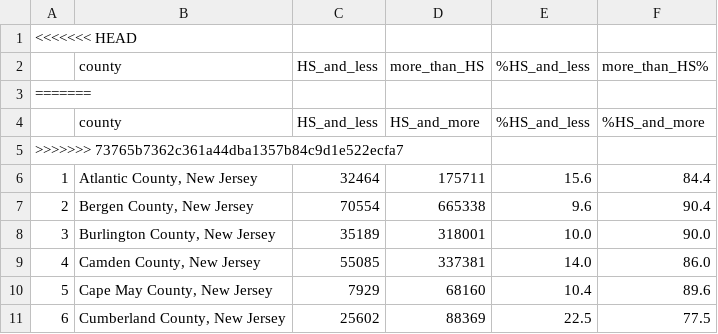
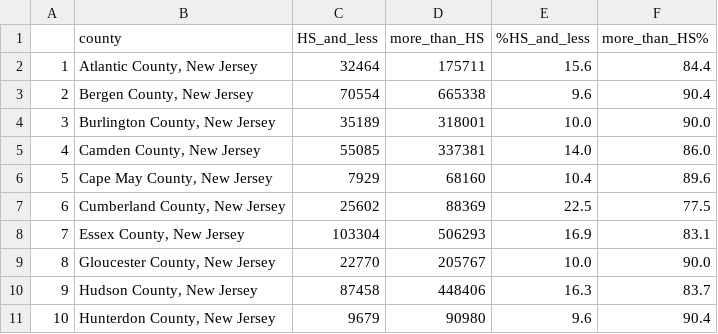
Before and after one commit to lemonaidn/VBM_Rejection_Factors, a CSV file: Khamanna/education_num_percentage.csv, drawn as a sheet; only a part is shown; the shorter side is filled out with more unchanged rows; the diff names each change by its address in the sheet, - before the commit and + after, or states it on an @@ line.

Commit message:
Add files via upload

```diff
--- a/Khamanna/education_num_percentage.csv
+++ b/Khamanna/education_num_percentage.csv
-row 1: <<<<<<< HEAD
-row 3: =======
-row 4:  | county | HS_and_less | HS_and_more | %HS_and_less | %HS_and_more
-row 5: >>>>>>> 73765b7362c361a44dba1357b84c9d1e522ecfa7
```
